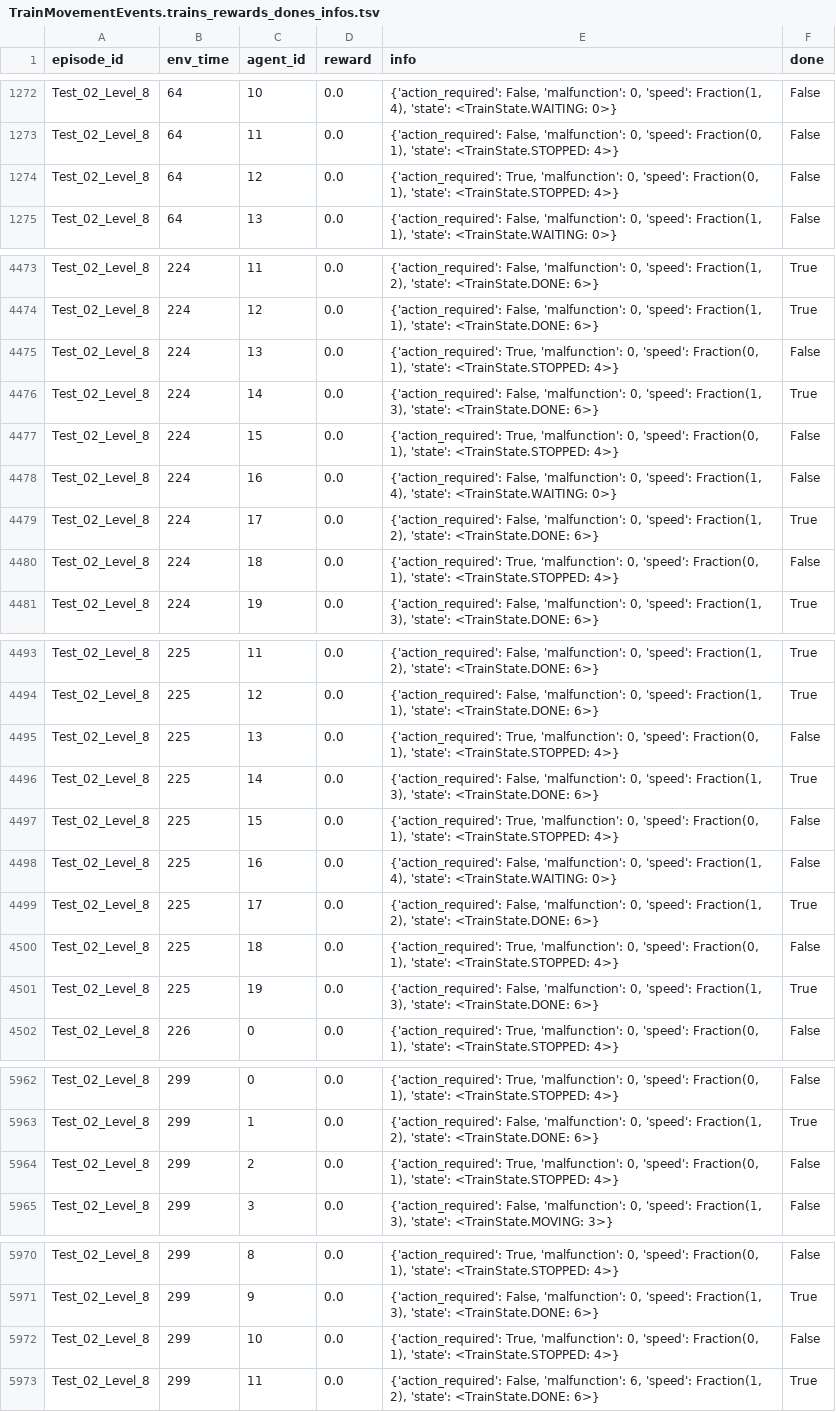
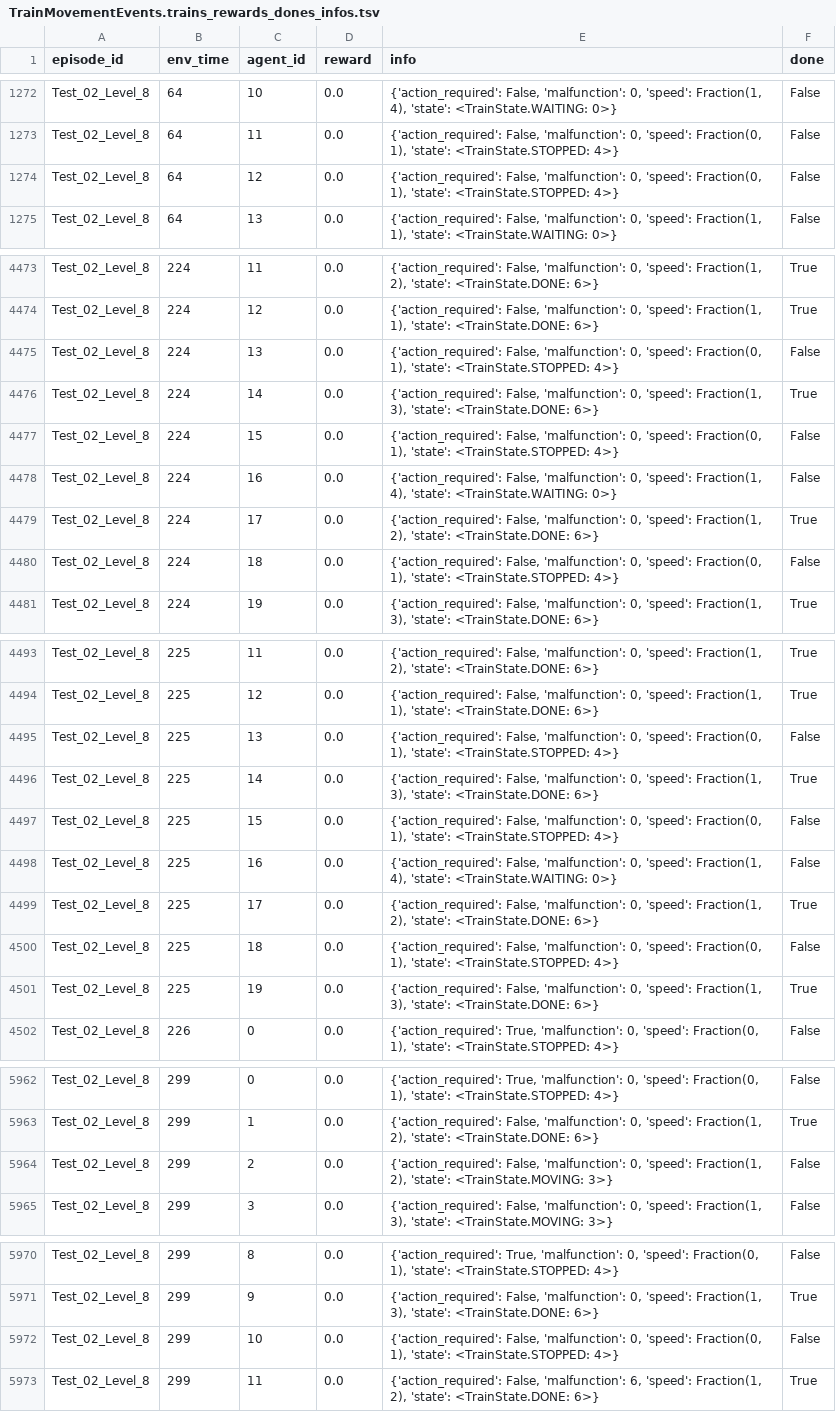
Before and after one commit to flatland-association/flatland-scenarios, a TSV file: trajectories/malfunction_deadlock_avoidance_heuristics/Test_02/Level_8/event_logs/TrainMovementEvents.trains_rewards_dones_infos.tsv, drawn as a sheet; only a part is shown, gaps mark what is left out; the diff covers the shown part only.

```diff
--- a/trajectories/malfunction_deadlock_avoidance_heuristics/Test_02/Level_8/event_logs/TrainMovementEvents.trains_rewards_dones_infos.tsv
+++ b/trajectories/malfunction_deadlock_avoidance_heuristics/Test_02/Level_8/event_logs/TrainMovementEvents.trains_rewards_dones_infos.tsv
@@ -1273,3 +1273,3 @@ Test_02_Level_8	64	10	0.0	{'action_required': False, 'malfunction': 0, 'speed':
 Test_02_Level_8	64	11	0.0	{'action_required': False, 'malfunction': 0, 'speed': Fraction(0, 1), 'state': <TrainState.STOPPED: 4>}	False
-Test_02_Level_8	64	12	0.0	{'action_required': True, 'malfunction': 0, 'speed': Fraction(0, 1), 'state': <TrainState.STOPPED: 4>}	False
+Test_02_Level_8	64	12	0.0	{'action_required': False, 'malfunction': 0, 'speed': Fraction(0, 1), 'state': <TrainState.STOPPED: 4>}	False
 Test_02_Level_8	64	13	0.0	{'action_required': False, 'malfunction': 0, 'speed': Fraction(1, 1), 'state': <TrainState.WAITING: 0>}	False
@@ -4474,8 +4474,8 @@ Test_02_Level_8	224	11	0.0	{'action_required': False, 'malfunction': 0, 'speed':
 Test_02_Level_8	224	12	0.0	{'action_required': False, 'malfunction': 0, 'speed': Fraction(1, 1), 'state': <TrainState.DONE: 6>}	True
-Test_02_Level_8	224	13	0.0	{'action_required': True, 'malfunction': 0, 'speed': Fraction(0, 1), 'state': <TrainState.STOPPED: 4>}	False
+Test_02_Level_8	224	13	0.0	{'action_required': False, 'malfunction': 0, 'speed': Fraction(0, 1), 'state': <TrainState.STOPPED: 4>}	False
 Test_02_Level_8	224	14	0.0	{'action_required': False, 'malfunction': 0, 'speed': Fraction(1, 3), 'state': <TrainState.DONE: 6>}	True
-Test_02_Level_8	224	15	0.0	{'action_required': True, 'malfunction': 0, 'speed': Fraction(0, 1), 'state': <TrainState.STOPPED: 4>}	False
+Test_02_Level_8	224	15	0.0	{'action_required': False, 'malfunction': 0, 'speed': Fraction(0, 1), 'state': <TrainState.STOPPED: 4>}	False
 Test_02_Level_8	224	16	0.0	{'action_required': False, 'malfunction': 0, 'speed': Fraction(1, 4), 'state': <TrainState.WAITING: 0>}	False
 Test_02_Level_8	224	17	0.0	{'action_required': False, 'malfunction': 0, 'speed': Fraction(1, 2), 'state': <TrainState.DONE: 6>}	True
-Test_02_Level_8	224	18	0.0	{'action_required': True, 'malfunction': 0, 'speed': Fraction(0, 1), 'state': <TrainState.STOPPED: 4>}	False
+Test_02_Level_8	224	18	0.0	{'action_required': False, 'malfunction': 0, 'speed': Fraction(0, 1), 'state': <TrainState.STOPPED: 4>}	False
 Test_02_Level_8	224	19	0.0	{'action_required': False, 'malfunction': 0, 'speed': Fraction(1, 3), 'state': <TrainState.DONE: 6>}	True
@@ -4494,8 +4494,8 @@ Test_02_Level_8	225	11	0.0	{'action_required': False, 'malfunction': 0, 'speed':
 Test_02_Level_8	225	12	0.0	{'action_required': False, 'malfunction': 0, 'speed': Fraction(1, 1), 'state': <TrainState.DONE: 6>}	True
-Test_02_Level_8	225	13	0.0	{'action_required': True, 'malfunction': 0, 'speed': Fraction(0, 1), 'state': <TrainState.STOPPED: 4>}	False
+Test_02_Level_8	225	13	0.0	{'action_required': False, 'malfunction': 0, 'speed': Fraction(0, 1), 'state': <TrainState.STOPPED: 4>}	False
 Test_02_Level_8	225	14	0.0	{'action_required': False, 'malfunction': 0, 'speed': Fraction(1, 3), 'state': <TrainState.DONE: 6>}	True
-Test_02_Level_8	225	15	0.0	{'action_required': True, 'malfunction': 0, 'speed': Fraction(0, 1), 'state': <TrainState.STOPPED: 4>}	False
+Test_02_Level_8	225	15	0.0	{'action_required': False, 'malfunction': 0, 'speed': Fraction(0, 1), 'state': <TrainState.STOPPED: 4>}	False
 Test_02_Level_8	225	16	0.0	{'action_required': False, 'malfunction': 0, 'speed': Fraction(1, 4), 'state': <TrainState.WAITING: 0>}	False
 Test_02_Level_8	225	17	0.0	{'action_required': False, 'malfunction': 0, 'speed': Fraction(1, 2), 'state': <TrainState.DONE: 6>}	True
-Test_02_Level_8	225	18	0.0	{'action_required': True, 'malfunction': 0, 'speed': Fraction(0, 1), 'state': <TrainState.STOPPED: 4>}	False
+Test_02_Level_8	225	18	0.0	{'action_required': False, 'malfunction': 0, 'speed': Fraction(0, 1), 'state': <TrainState.STOPPED: 4>}	False
 Test_02_Level_8	225	19	0.0	{'action_required': False, 'malfunction': 0, 'speed': Fraction(1, 3), 'state': <TrainState.DONE: 6>}	True
@@ -5963,3 +5963,3 @@ Test_02_Level_8	299	0	0.0	{'action_required': True, 'malfunction': 0, 'speed': F
 Test_02_Level_8	299	1	0.0	{'action_required': False, 'malfunction': 0, 'speed': Fraction(1, 2), 'state': <TrainState.DONE: 6>}	True
-Test_02_Level_8	299	2	0.0	{'action_required': True, 'malfunction': 0, 'speed': Fraction(0, 1), 'state': <TrainState.STOPPED: 4>}	False
+Test_02_Level_8	299	2	0.0	{'action_required': False, 'malfunction': 0, 'speed': Fraction(1, 2), 'state': <TrainState.MOVING: 3>}	False
 Test_02_Level_8	299	3	0.0	{'action_required': False, 'malfunction': 0, 'speed': Fraction(1, 3), 'state': <TrainState.MOVING: 3>}	False
@@ -5971,3 +5971,3 @@ Test_02_Level_8	299	8	0.0	{'action_required': True, 'malfunction': 0, 'speed': F
 Test_02_Level_8	299	9	0.0	{'action_required': False, 'malfunction': 0, 'speed': Fraction(1, 3), 'state': <TrainState.DONE: 6>}	True
-Test_02_Level_8	299	10	0.0	{'action_required': True, 'malfunction': 0, 'speed': Fraction(0, 1), 'state': <TrainState.STOPPED: 4>}	False
+Test_02_Level_8	299	10	0.0	{'action_required': False, 'malfunction': 0, 'speed': Fraction(0, 1), 'state': <TrainState.STOPPED: 4>}	False
 Test_02_Level_8	299	11	0.0	{'action_required': False, 'malfunction': 6, 'speed': Fraction(1, 2), 'state': <TrainState.DONE: 6>}	True
```
Also changed, not shown: 14 edited cells elsewhere in this file, trajectories/30x30 map/10_trains/event_logs/TrainMovementEvents.trains_arrived.tsv, trajectories/30x30 map/15_trains/event_logs/TrainMovementEvents.trains_arrived.tsv, 15 other files.
